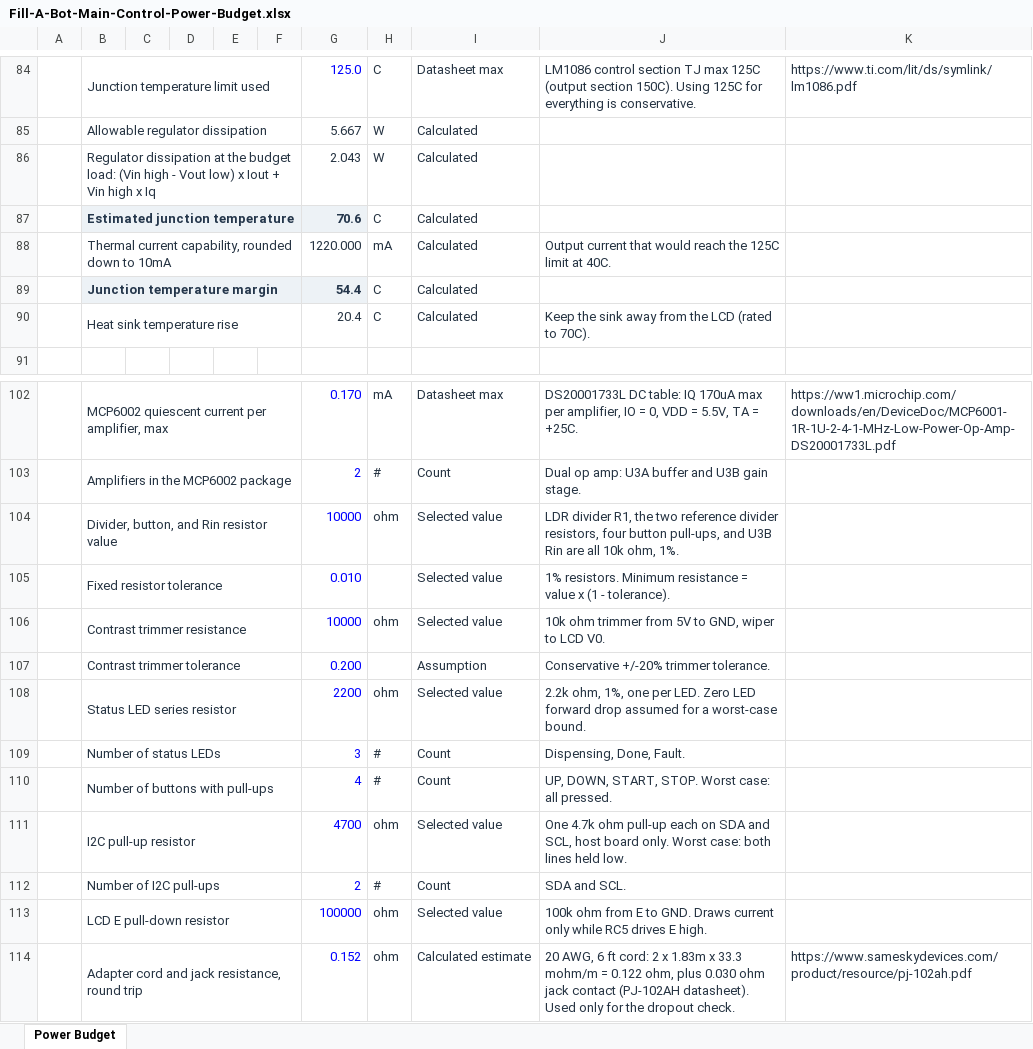
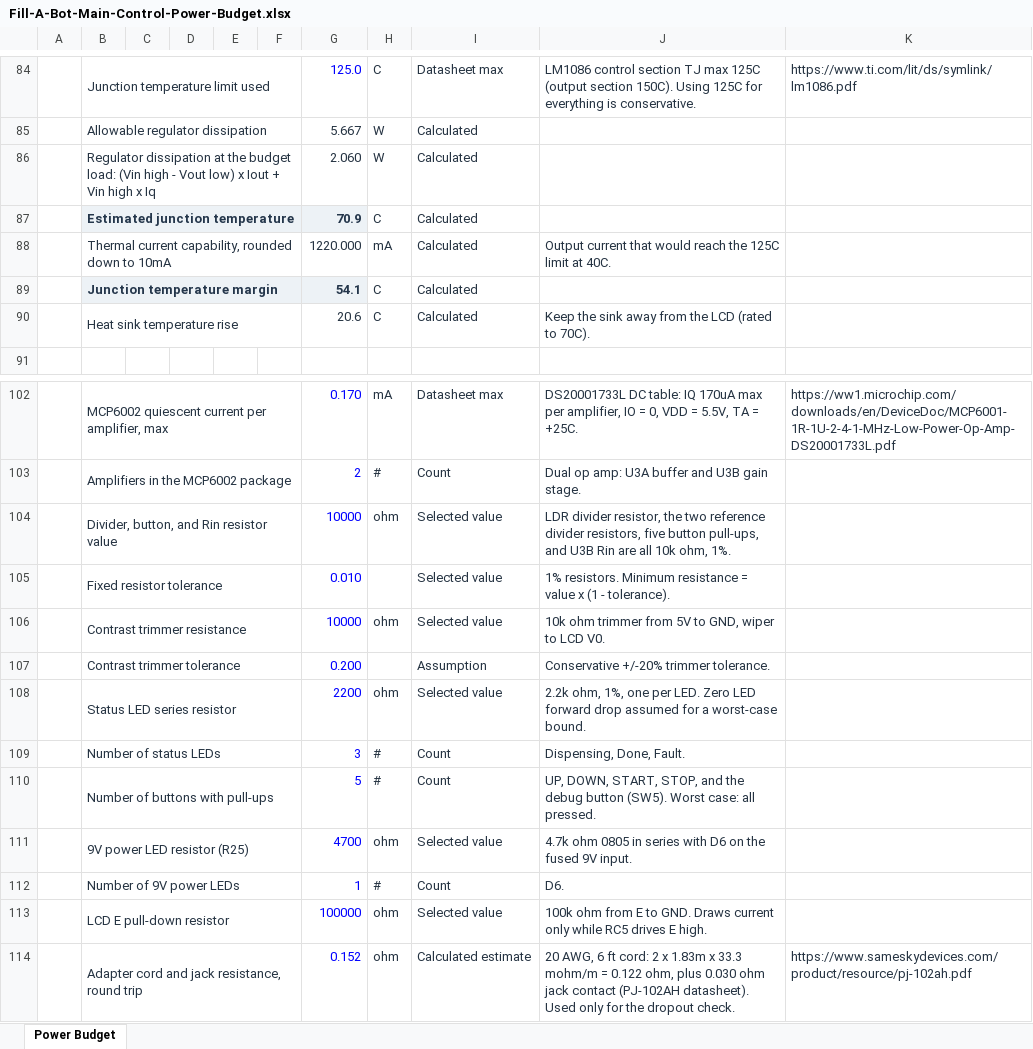
Before and after one commit to NikitaBang/NikitaBang_EGR304_F26.github.io, an Excel workbook: docs/05-Power-Budget/Fill-A-Bot-Main-Control-Power-Budget.xlsx, sheet Power Budget, drawn as a sheet; only a part is shown, gaps mark what is left out; values as stored, in another font and other column widths than the file's, no borders; removed rows and columns are numbered as before the commit, all else as after; the diff covers the shown part only; the diff names each change by its address in the sheet, - before the commit and + after, or states it on an @@ line.

Commit message:
Update power budget: remove I2C pull-ups, add debug and power LEDs

```diff
--- a/docs/05-Power-Budget/Fill-A-Bot-Main-Control-Power-Budget.xlsx (sheet Power Budget)
+++ b/docs/05-Power-Budget/Fill-A-Bot-Main-Control-Power-Budget.xlsx (sheet Power Budget)
-G86: 2.043
+G86: 2.060
-G87: 70.6
+G87: 70.9
-G89: 54.4
+G89: 54.1
-G90: 20.4
+G90: 20.6
-J104: LDR divider R1, the two reference divider resistors, four button pull-ups,…
+J104: LDR divider resistor, the two reference divider resistors, five button pull-ups,…
-G110: 4
+G110: 5
-J110: …DOWN, START, STOP. Worst case:…
+J110: …DOWN, START, STOP, and the debug button (SW5). Worst case:…
-B111: I2C pull-up resistor
+B111: 9V power LED resistor (R25)
-J111: One 4.7k ohm pull-up each on SDA and SCL, host board only. Worst case: both lines held low.
+J111: 4.7k ohm 0805 in series with D6 on the fused 9V input.
-row 112:  | Number of I2C pull-ups |  |  |  |  | 2 | # | Count | SDA and SCL.
+row 112:  | Number of 9V power LEDs |  |  |  |  | 1 | # | Count | D6.
```
Also changed, not shown: 2 added rows, 2 removed rows and 19 edited cells elsewhere in this sheet, formulas that keep their value, 2 other files.
